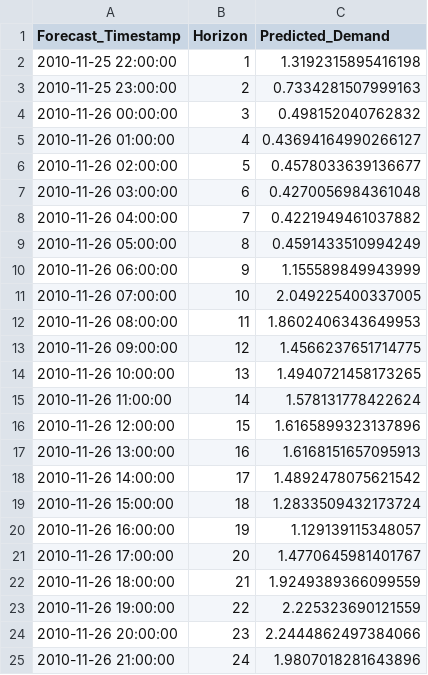
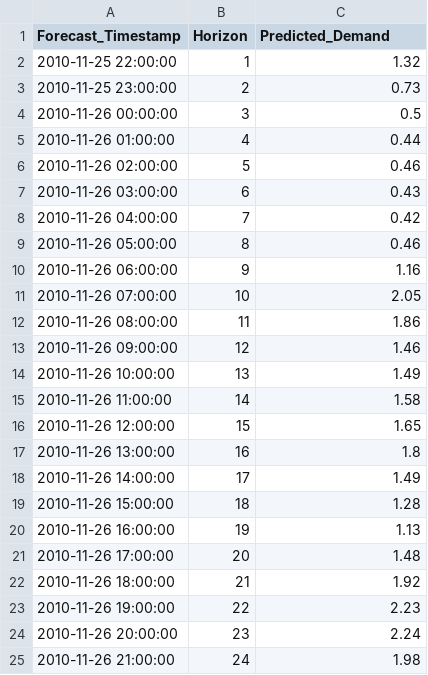
Before and after one commit to Sanjay6968/electrical-forecast, a CSV file: outputs/forecast_results.csv, drawn as a sheet.

```diff
--- a/outputs/forecast_results.csv
+++ b/outputs/forecast_results.csv
@@ -1,25 +1,25 @@
 Forecast_Timestamp,Horizon,Predicted_Demand
-2010-11-25 22:00:00,1,1.3192315895416198
-2010-11-25 23:00:00,2,0.7334281507999163
-2010-11-26 00:00:00,3,0.498152040762832
-2010-11-26 01:00:00,4,0.43694164990266127
-2010-11-26 02:00:00,5,0.4578033639136677
-2010-11-26 03:00:00,6,0.4270056984361048
-2010-11-26 04:00:00,7,0.4221949461037882
-2010-11-26 05:00:00,8,0.4591433510994249
-2010-11-26 06:00:00,9,1.155589849943999
-2010-11-26 07:00:00,10,2.049225400337005
-2010-11-26 08:00:00,11,1.8602406343649953
-2010-11-26 09:00:00,12,1.4566237651714775
-2010-11-26 10:00:00,13,1.4940721458173265
-2010-11-26 11:00:00,14,1.578131778422624
-2010-11-26 12:00:00,15,1.6165899323137896
-2010-11-26 13:00:00,16,1.6168151657095913
-2010-11-26 14:00:00,17,1.4892478075621542
-2010-11-26 15:00:00,18,1.2833509432173724
-2010-11-26 16:00:00,19,1.129139115348057
-2010-11-26 17:00:00,20,1.4770645981401767
-2010-11-26 18:00:00,21,1.9249389366099559
-2010-11-26 19:00:00,22,2.225323690121559
-2010-11-26 20:00:00,23,2.2444862497384066
-2010-11-26 21:00:00,24,1.9807018281643896
+2010-11-25 22:00:00,1,1.32
+2010-11-25 23:00:00,2,0.73
+2010-11-26 00:00:00,3,0.5
+2010-11-26 01:00:00,4,0.44
+2010-11-26 02:00:00,5,0.46
+2010-11-26 03:00:00,6,0.43
+2010-11-26 04:00:00,7,0.42
+2010-11-26 05:00:00,8,0.46
+2010-11-26 06:00:00,9,1.16
+2010-11-26 07:00:00,10,2.05
+2010-11-26 08:00:00,11,1.86
+2010-11-26 09:00:00,12,1.46
+2010-11-26 10:00:00,13,1.49
+2010-11-26 11:00:00,14,1.58
+2010-11-26 12:00:00,15,1.65
+2010-11-26 13:00:00,16,1.8
+2010-11-26 14:00:00,17,1.49
+2010-11-26 15:00:00,18,1.28
+2010-11-26 16:00:00,19,1.13
+2010-11-26 17:00:00,20,1.48
+2010-11-26 18:00:00,21,1.92
+2010-11-26 19:00:00,22,2.23
+2010-11-26 20:00:00,23,2.24
+2010-11-26 21:00:00,24,1.98
```
Also changed, not shown: outputs/metrics.csv, 16 other files.
